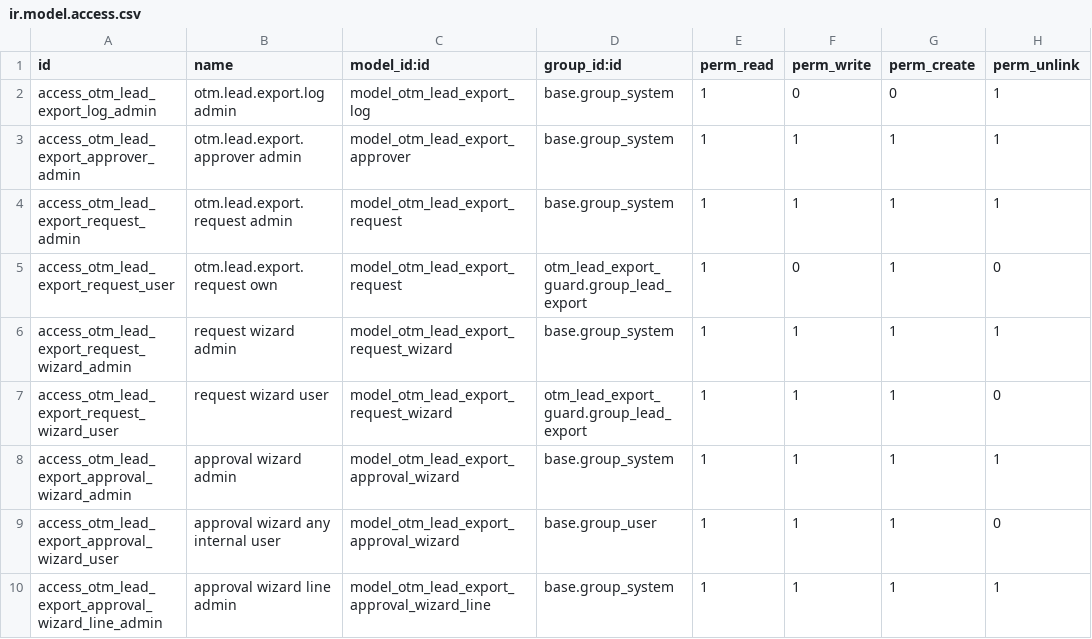
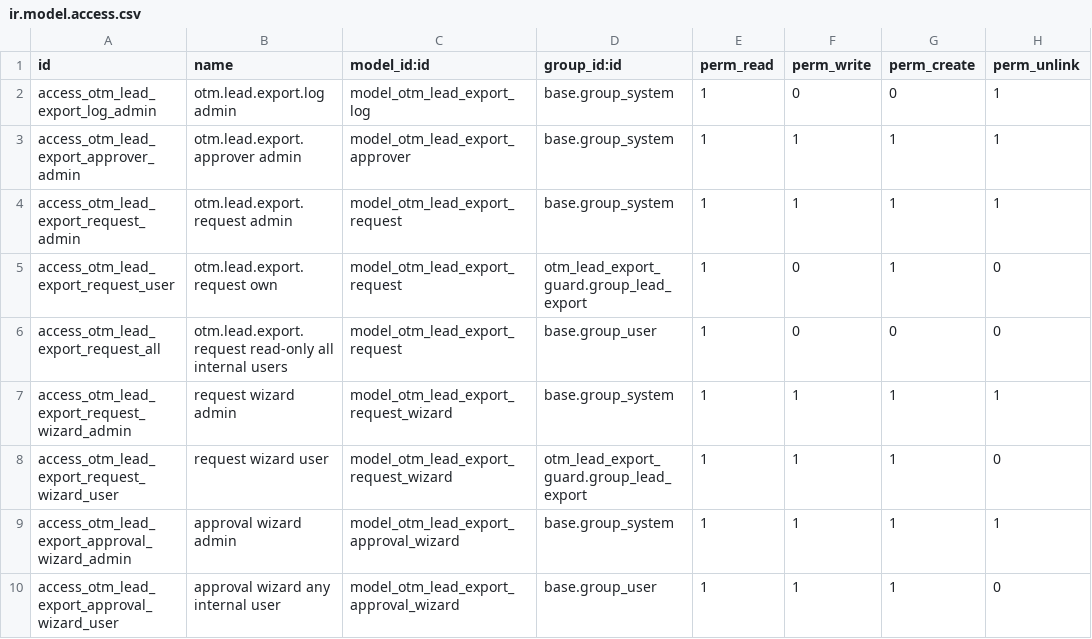
Before and after one commit to otomatercom-cloud/otm_lead_export_guard_17, a CSV file: security/ir.model.access.csv, drawn as a sheet; only a part is shown; the shorter side is filled out with more unchanged rows; the diff names each change by its address in the sheet, - before the commit and + after, or states it on an @@ line.

```diff
--- a/security/ir.model.access.csv
+++ b/security/ir.model.access.csv
+row 6: access_otm_lead_export_request_all | otm.lead.export.request read-only all internal users | model_otm_lead_export_request | base.group_user | 1 | 0 | 0 | 0
```
Also changed, not shown: 4 other files.
